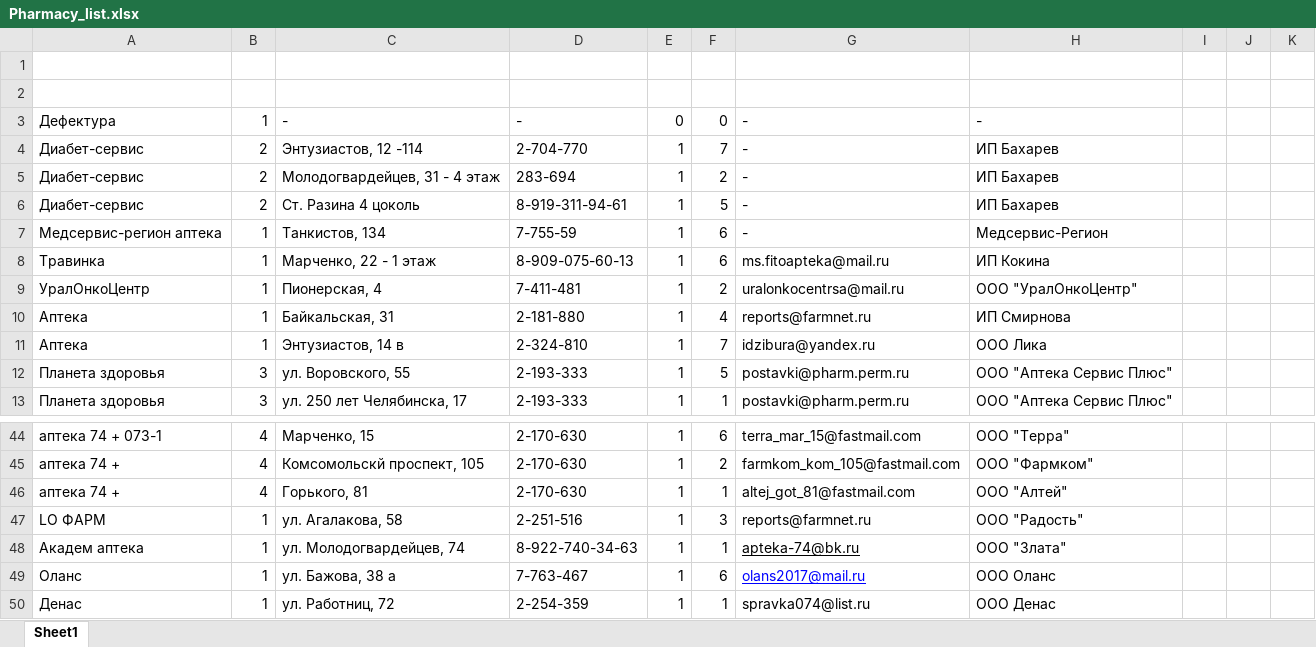
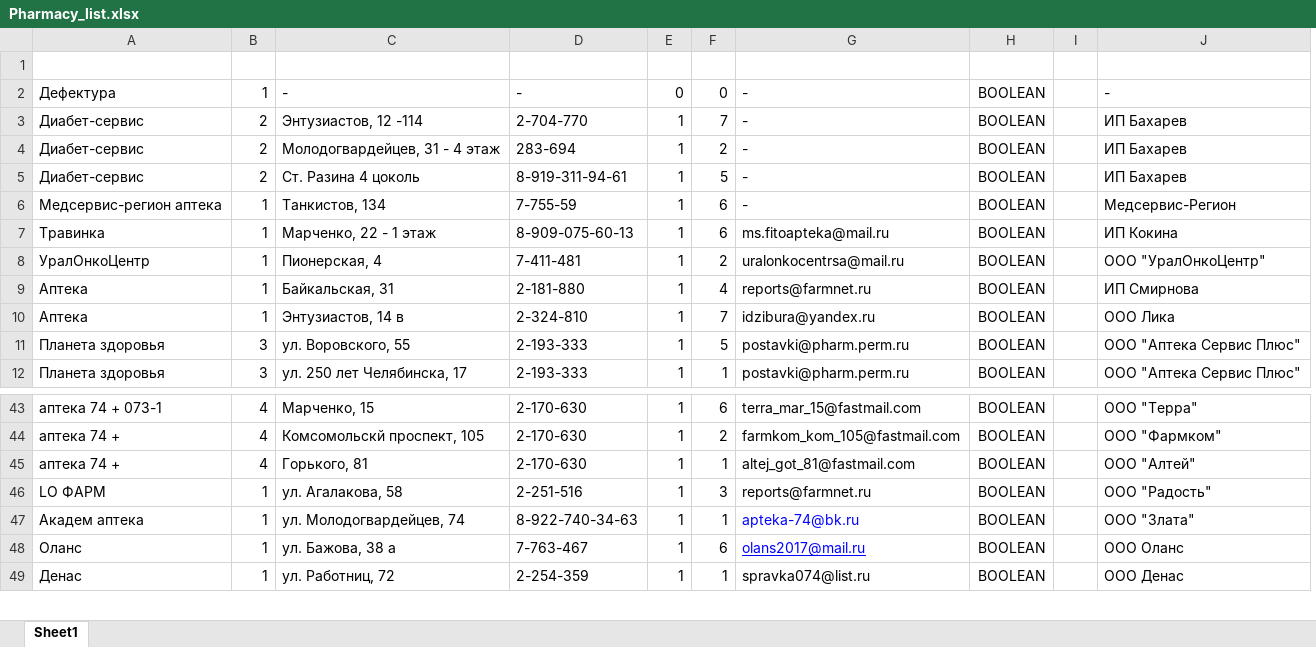
Before and after one commit to NataliaRozhkova/Pharmacy_reference, an Excel workbook: src/main/resources/Pharmacy_list.xlsx, sheet Sheet1, drawn as a sheet; only a part is shown, gaps mark what is left out; values as stored, in another font and other column widths than the file's, no borders; removed rows and columns are numbered as before the commit, all else as after; the diff names each change by its address in the sheet, - before the commit and + after, or states it on an @@ line.

Commit message:
commit resources

```diff
--- a/src/main/resources/Pharmacy_list.xlsx (sheet Sheet1)
+++ b/src/main/resources/Pharmacy_list.xlsx (sheet Sheet1)
+column H, rows 2-12: all BOOLEAN; rows 43-49: all BOOLEAN
+column I, empty
-column I, empty
-column J, empty
-column K, empty
-row 1: (empty)
@@ G47 underline: on → off, text colour: black → #0000FF @@
```
Also changed, not shown: 41 other files.
